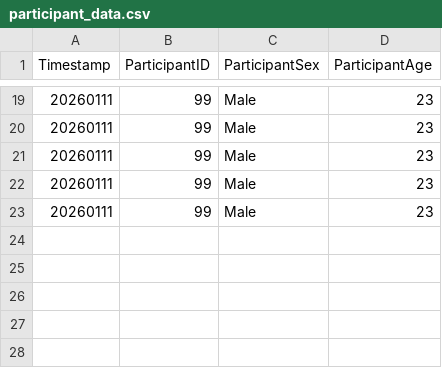
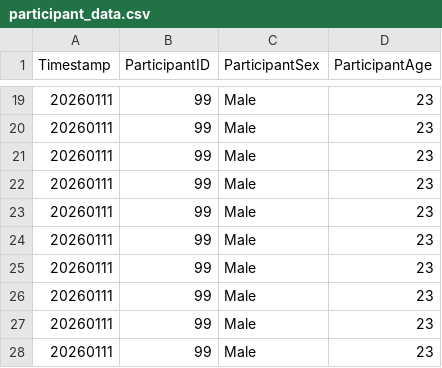
Before and after one commit to xywang01/InteractiveLabPOC, a CSV file: InteractiveLab/Assets/BehavioralData/participant_data.csv, drawn as a sheet; only a part is shown, gaps mark what is left out.

```diff
--- a/InteractiveLab/Assets/BehavioralData/participant_data.csv
+++ b/InteractiveLab/Assets/BehavioralData/participant_data.csv
@@ -23 +23,6 @@ Timestamp,ParticipantID,ParticipantSex,ParticipantAge
 20260111,99,Male,23
+20260111,99,Male,23
+20260111,99,Male,23
+20260111,99,Male,23
+20260111,99,Male,23
+20260111,99,Male,23
```
Also changed, not shown: 3 other files.
